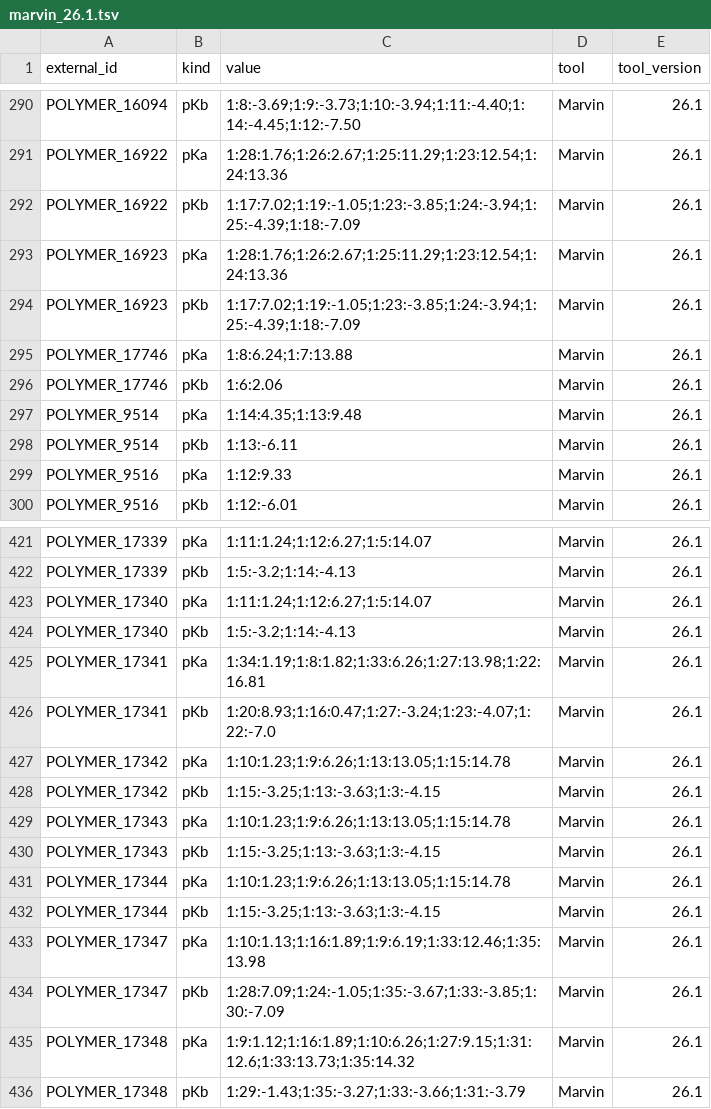
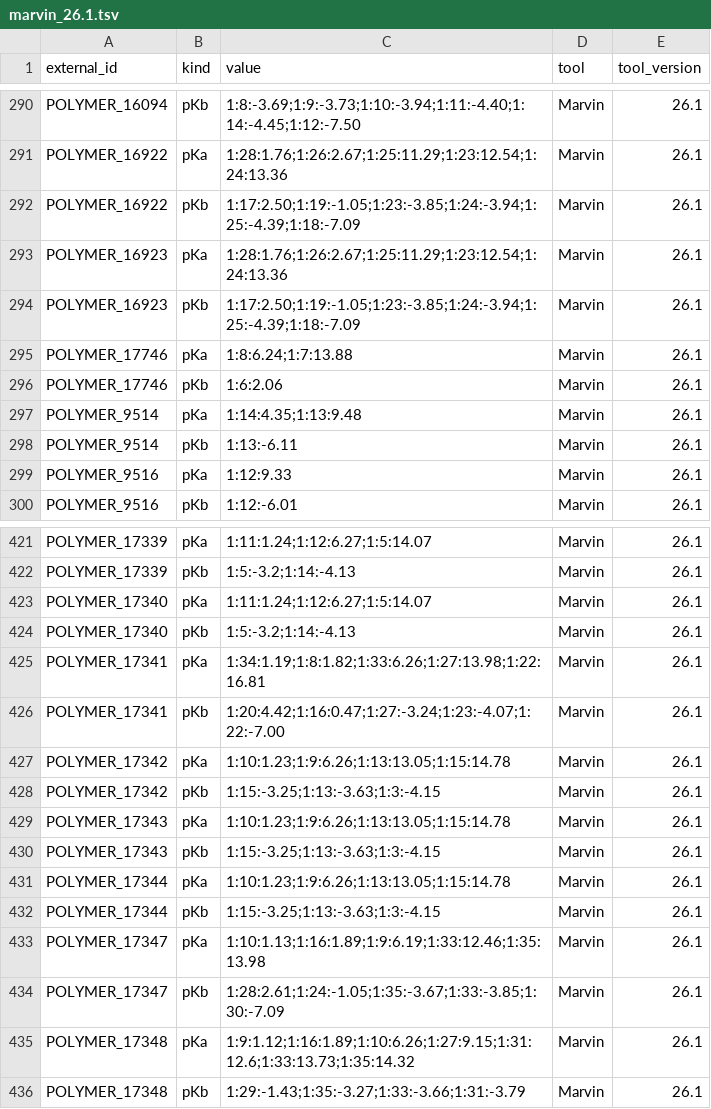
Before and after one commit to ModelSEED/ModelSEEDDatabase, a TSV file: Biochemistry/Structures/Rhea/pkas/marvin_26.1.tsv, drawn as a sheet; only a part is shown, gaps mark what is left out.

```diff
--- a/Biochemistry/Structures/Rhea/pkas/marvin_26.1.tsv
+++ b/Biochemistry/Structures/Rhea/pkas/marvin_26.1.tsv
@@ -291,5 +291,5 @@ POLYMER_16094	pKb	1:8:-3.69;1:9:-3.73;1:10:-3.94;1:11:-4.40;1:14:-4.45;1:12:-7.5
 POLYMER_16922	pKa	1:28:1.76;1:26:2.67;1:25:11.29;1:23:12.54;1:24:13.36	Marvin	26.1
-POLYMER_16922	pKb	1:17:7.02;1:19:-1.05;1:23:-3.85;1:24:-3.94;1:25:-4.39;1:18:-7.09	Marvin	26.1
+POLYMER_16922	pKb	1:17:2.50;1:19:-1.05;1:23:-3.85;1:24:-3.94;1:25:-4.39;1:18:-7.09	Marvin	26.1
 POLYMER_16923	pKa	1:28:1.76;1:26:2.67;1:25:11.29;1:23:12.54;1:24:13.36	Marvin	26.1
-POLYMER_16923	pKb	1:17:7.02;1:19:-1.05;1:23:-3.85;1:24:-3.94;1:25:-4.39;1:18:-7.09	Marvin	26.1
+POLYMER_16923	pKb	1:17:2.50;1:19:-1.05;1:23:-3.85;1:24:-3.94;1:25:-4.39;1:18:-7.09	Marvin	26.1
 POLYMER_17746	pKa	1:8:6.24;1:7:13.88	Marvin	26.1
@@ -425,3 +425,3 @@ POLYMER_17340	pKb	1:5:-3.2;1:14:-4.13	Marvin	26.1
 POLYMER_17341	pKa	1:34:1.19;1:8:1.82;1:33:6.26;1:27:13.98;1:22:16.81	Marvin	26.1
-POLYMER_17341	pKb	1:20:8.93;1:16:0.47;1:27:-3.24;1:23:-4.07;1:22:-7.0	Marvin	26.1
+POLYMER_17341	pKb	1:20:4.42;1:16:0.47;1:27:-3.24;1:23:-4.07;1:22:-7.00	Marvin	26.1
 POLYMER_17342	pKa	1:10:1.23;1:9:6.26;1:13:13.05;1:15:14.78	Marvin	26.1
@@ -433,3 +433,3 @@ POLYMER_17344	pKb	1:15:-3.25;1:13:-3.63;1:3:-4.15	Marvin	26.1
 POLYMER_17347	pKa	1:10:1.13;1:16:1.89;1:9:6.19;1:33:12.46;1:35:13.98	Marvin	26.1
-POLYMER_17347	pKb	1:28:7.09;1:24:-1.05;1:35:-3.67;1:33:-3.85;1:30:-7.09	Marvin	26.1
+POLYMER_17347	pKb	1:28:2.61;1:24:-1.05;1:35:-3.67;1:33:-3.85;1:30:-7.09	Marvin	26.1
 POLYMER_17348	pKa	1:9:1.12;1:16:1.89;1:10:6.26;1:27:9.15;1:31:12.6;1:33:13.73;1:35:14.32	Marvin	26.1
```
Also changed, not shown: 11 other files.
